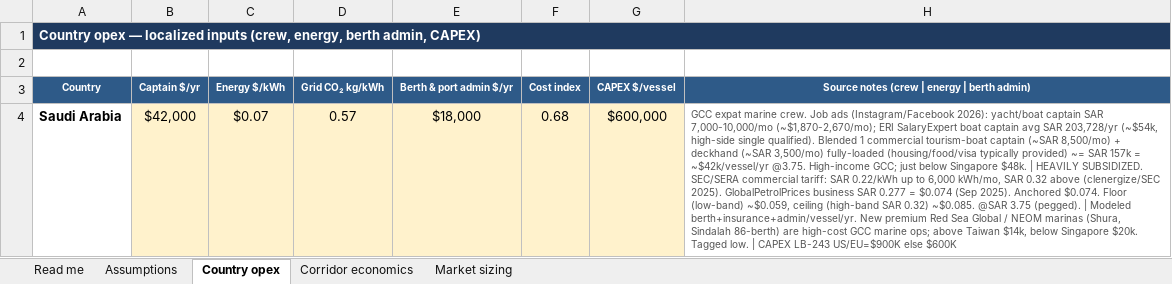
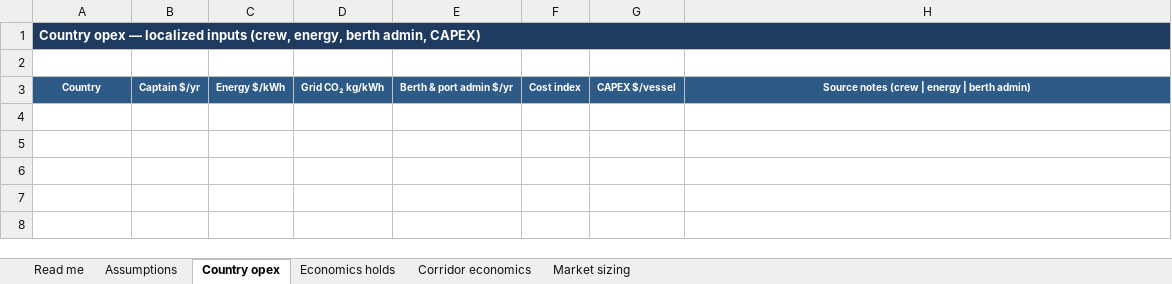
Before and after one commit to jaideepdhanoa/navier-atlas, an Excel workbook: finance/_refresh_saudi-pif.xlsx, sheet Country opex, drawn as a sheet; values as stored, in another font and other column widths than the file's, no borders; the diff names each change by its address in the sheet, - before the commit and + after, or states it on an @@ line.

Commit message:
AFK backlog clear: CR cascade, Wave1 residual, research, Swing verify
Phase 0: MASTER-LEDGER + geometry refresh (story-hold 0; mesh deferred).

Phase 3A: DiDi Costa Rica cascade — grounded 7→9, floor +$1.57M, sheet uploaded.

Phase 1: Wave1 BP research ledger (0 false T2 seals); mint Elbląg→Krynica after
schedule proof; 13 residual routes remain endpoint-blocked honestly.

Phase 3B–D/4: AR/VE/caribbean research holds retained with receipts; Constance
diagnosed (captive fraction); saudi-pif/RSG audited + sheets rebuilt.

Phase 5: Swing deck verified release-ready (loss mid-case, six OPEX, 1PxUt links,
SOM floor $10,453,754).

No invented rates/coords/demand. Null beats wrong.

```diff
--- a/finance/_refresh_saudi-pif.xlsx (sheet Country opex)
+++ b/finance/_refresh_saudi-pif.xlsx (sheet Country opex)
+sheet tab: Economics holds
-row 4: Saudi Arabia | $42,000 | $0.07 | 0.57 | $18,000 | 0.68 | $600,000 | GCC expat marine crew. Job ads (Instagram/Facebook 2026): yacht/boat captain SAR 7,000-10,000/mo (~$1,870-2,670/mo); ERI SalaryExpert boat captain avg SAR 203,728/yr (~$54k, high-side single qualified). Blended 1 commercial tourism-boat captain (~SAR 8,500/mo) + deckhand (~SAR 3,500/mo) fully-loaded (housing/food/visa typically provided) ~= SAR 157k = ~$42k/vessel/yr @3.75. High-income GCC; just below Singapore $48k. | HEAVILY SUBSIDIZED. SEC/SERA commercial tariff: SAR 0.22/kWh up to 6,000 kWh/mo, SAR 0.32 above (clenergize/SEC 2025). GlobalPetrolPrices business SAR 0.277 = $0.074 (Sep 2025). Anchored $0.074. Floor (low-band) ~$0.059, ceiling (high-band SAR 0.32) ~$0.085. @SAR 3.75 (pegged). | Modeled berth+insurance+admin/vessel/yr. New premium Red Sea Global / NEOM marinas (Shura, Sindalah 86-berth) are high-cost GCC marine ops; above Taiwan $14k, below Singapore $20k. Tagged low. | CAPEX LB-243 US/EU=$900K else $600K
```
Also changed, not shown: sheet Corridor economics, sheet Market sizing, sheet Read me, sheet Assumptions, finance/_refresh_red-sea-global.xlsx, 27 other files.
